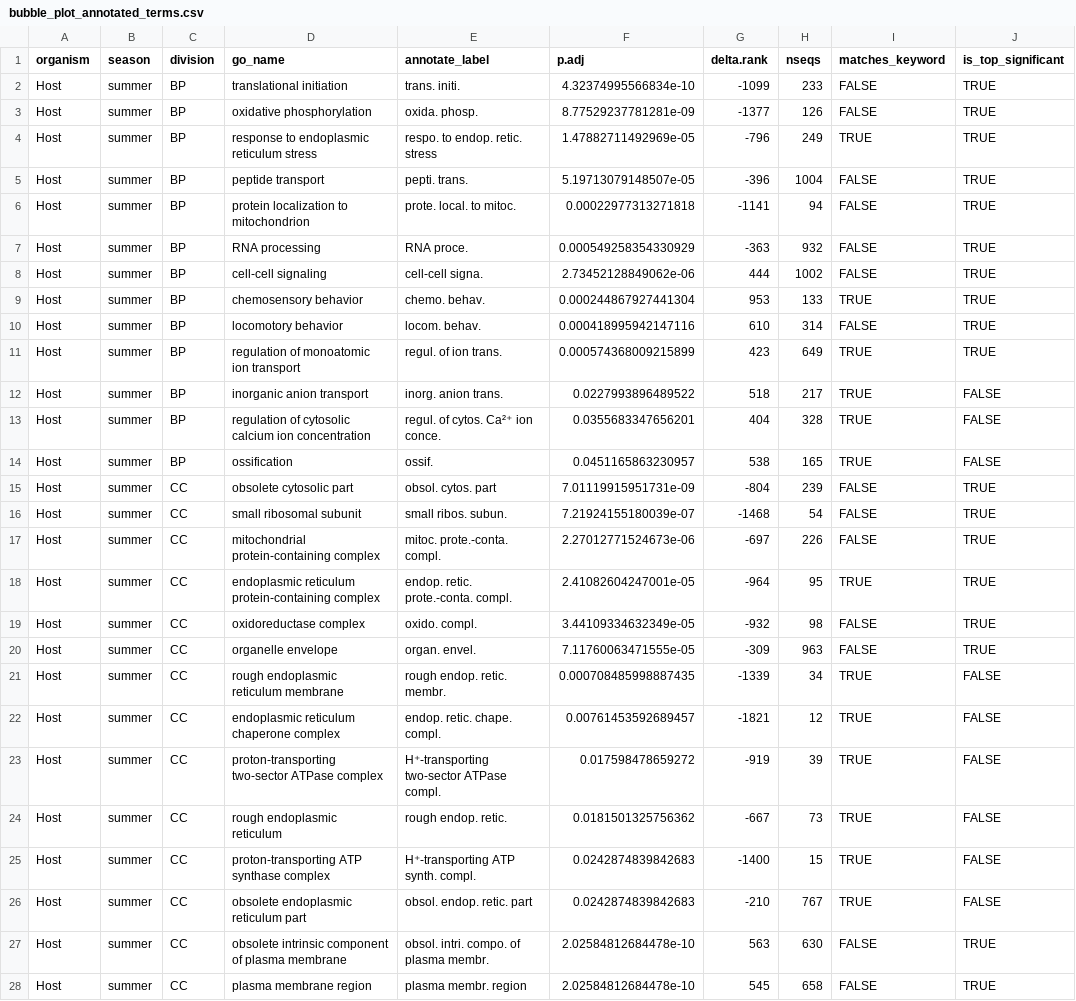
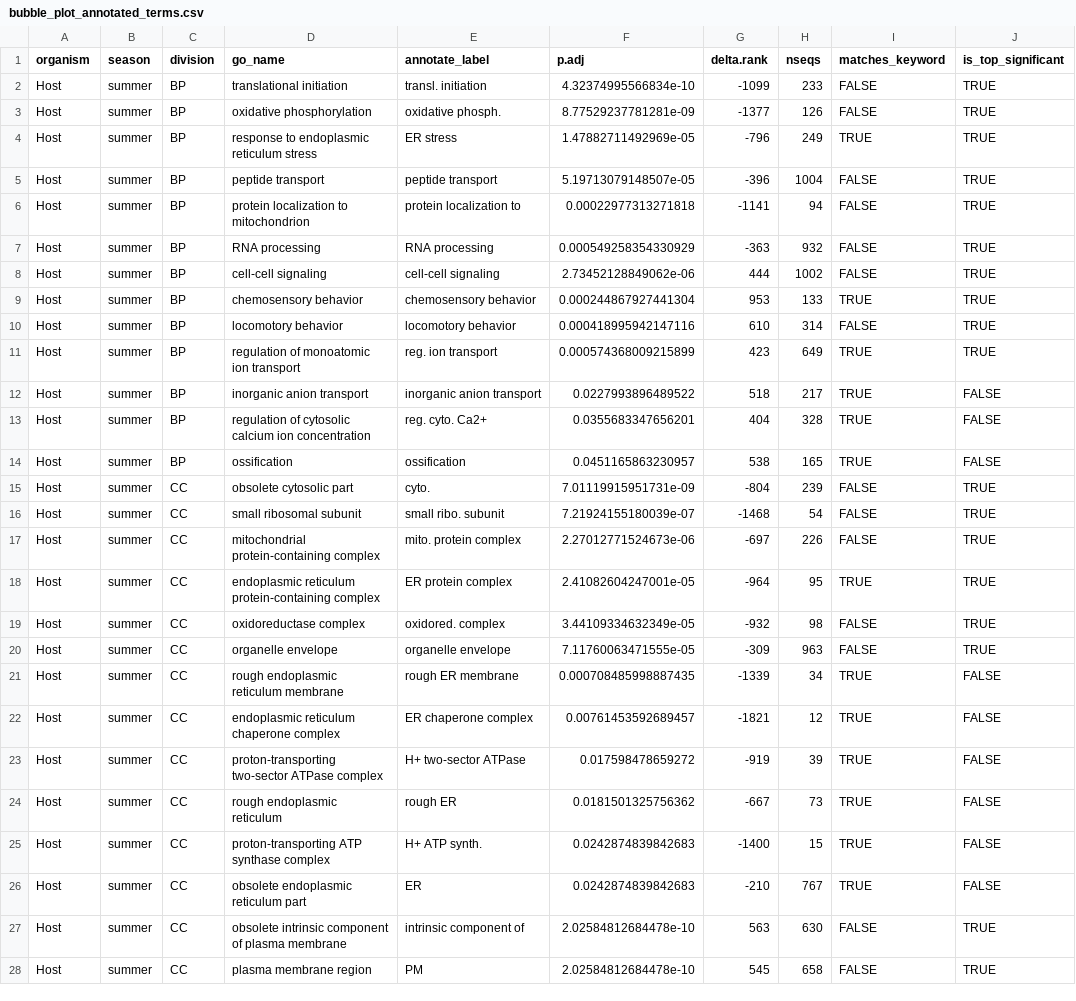
Before and after one commit to CROH-Lab/mcap_RNA_seq_bioinformatic_info_and_pipeline, a CSV file: 12_publication_figures/data/bubble_plot_annotated_terms.csv, drawn as a sheet; only a part is shown; the diff covers the shown part only; the diff names each change by its address in the sheet, - before the commit and + after, or states it on an @@ line.

Commit message:
update figures

```diff
--- a/12_publication_figures/data/bubble_plot_annotated_terms.csv
+++ b/12_publication_figures/data/bubble_plot_annotated_terms.csv
-E2 (annotate_label): trans. initi.
+E2 (annotate_label): transl. initiation
-E3 (annotate_label): oxida. phosp.
+E3 (annotate_label): oxidative phosph.
-E4 (annotate_label): respo. to endop. retic. stress
+E4 (annotate_label): ER stress
-E5 (annotate_label): pepti. trans.
+E5 (annotate_label): peptide transport
-E6 (annotate_label): prote. local. to mitoc.
+E6 (annotate_label): protein localization to
-E7 (annotate_label): RNA proce.
+E7 (annotate_label): RNA processing
-E8 (annotate_label): cell-cell signa.
+E8 (annotate_label): cell-cell signaling
-E9 (annotate_label): chemo. behav.
+E9 (annotate_label): chemosensory behavior
-E10 (annotate_label): locom. behav.
+E10 (annotate_label): locomotory behavior
-E11 (annotate_label): regul. of ion trans.
+E11 (annotate_label): reg. ion transport
-E12 (annotate_label): inorg. anion trans.
+E12 (annotate_label): inorganic anion transport
-E13 (annotate_label): regul. of cytos. Ca²⁺ ion conce.
+E13 (annotate_label): reg. cyto. Ca2+
-E14 (annotate_label): ossif.
+E14 (annotate_label): ossification
-E15 (annotate_label): obsol. cytos. part
+E15 (annotate_label): cyto.
-E16 (annotate_label): small ribos. subun.
+E16 (annotate_label): small ribo. subunit
-E17 (annotate_label): mitoc. prote.-conta. compl.
+E17 (annotate_label): mito. protein complex
-E18 (annotate_label): endop. retic. prote.-conta. compl.
+E18 (annotate_label): ER protein complex
-E19 (annotate_label): oxido. compl.
+E19 (annotate_label): oxidored. complex
-E20 (annotate_label): organ. envel.
+E20 (annotate_label): organelle envelope
-E21 (annotate_label): rough endop. retic. membr.
+E21 (annotate_label): rough ER membrane
-E22 (annotate_label): endop. retic. chape. compl.
+E22 (annotate_label): ER chaperone complex
-E23 (annotate_label): H⁺-transporting two-sector ATPase compl.
+E23 (annotate_label): H+ two-sector ATPase
-E24 (annotate_label): rough endop. retic.
+E24 (annotate_label): rough ER
-E25 (annotate_label): H⁺-transporting ATP synth. compl.
+E25 (annotate_label): H+ ATP synth.
-E26 (annotate_label): obsol. endop. retic. part
+E26 (annotate_label): ER
-E27 (annotate_label): obsol. intri. compo. of plasma membr.
+E27 (annotate_label): intrinsic component of
-E28 (annotate_label): plasma membr. region
+E28 (annotate_label): PM
```
Also changed, not shown: 166 edited cells elsewhere in this file, 25 other files.
